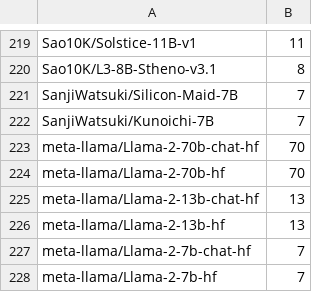
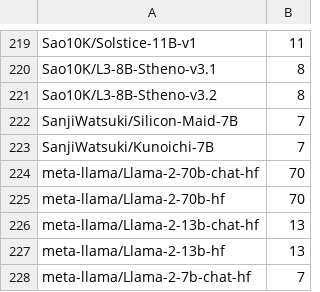
Before and after one commit to Haidra-Org/AI-Horde-text-model-reference, a CSV file: models.csv, drawn as a sheet; only a part is shown, gaps mark what is left out; the shorter side is filled out with more unchanged rows.

Commit message:
stheno 3.2

```diff
--- a/models.csv
+++ b/models.csv
@@ -220,2 +220,3 @@ Sao10K/Solstice-11B-v1,11
 Sao10K/L3-8B-Stheno-v3.1,8
+Sao10K/L3-8B-Stheno-v3.2,8
 SanjiWatsuki/Silicon-Maid-7B,7
```
Also changed, not shown: 1 other file.
